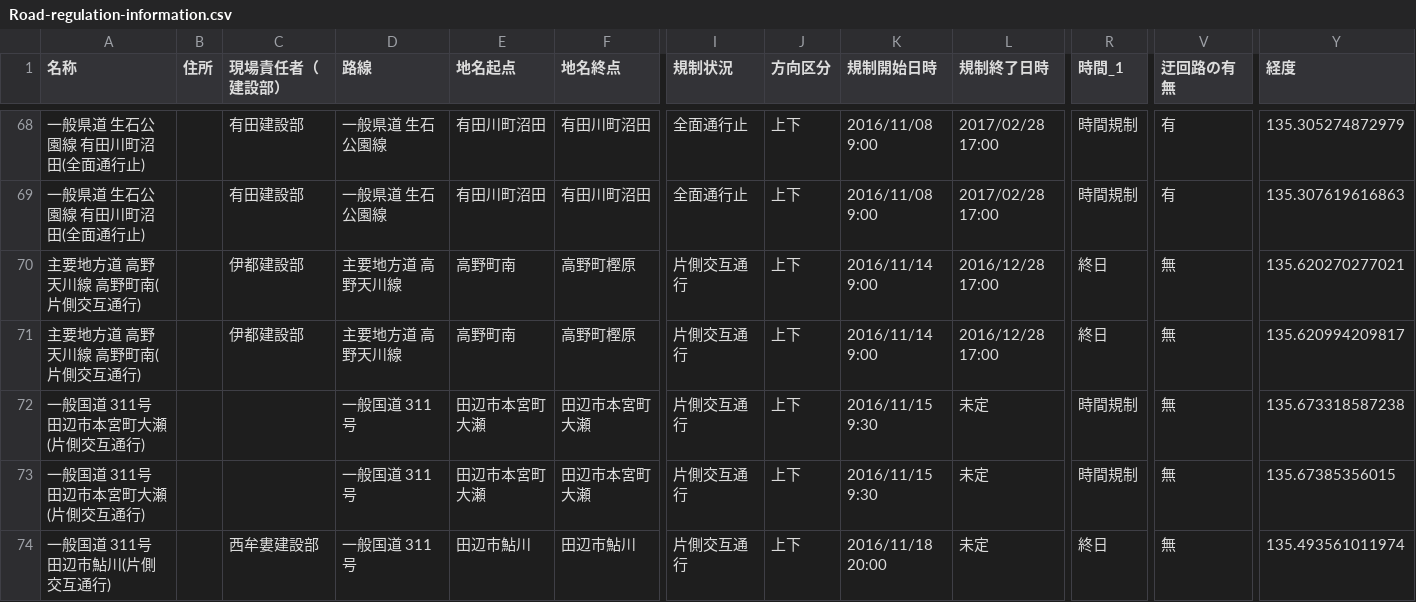
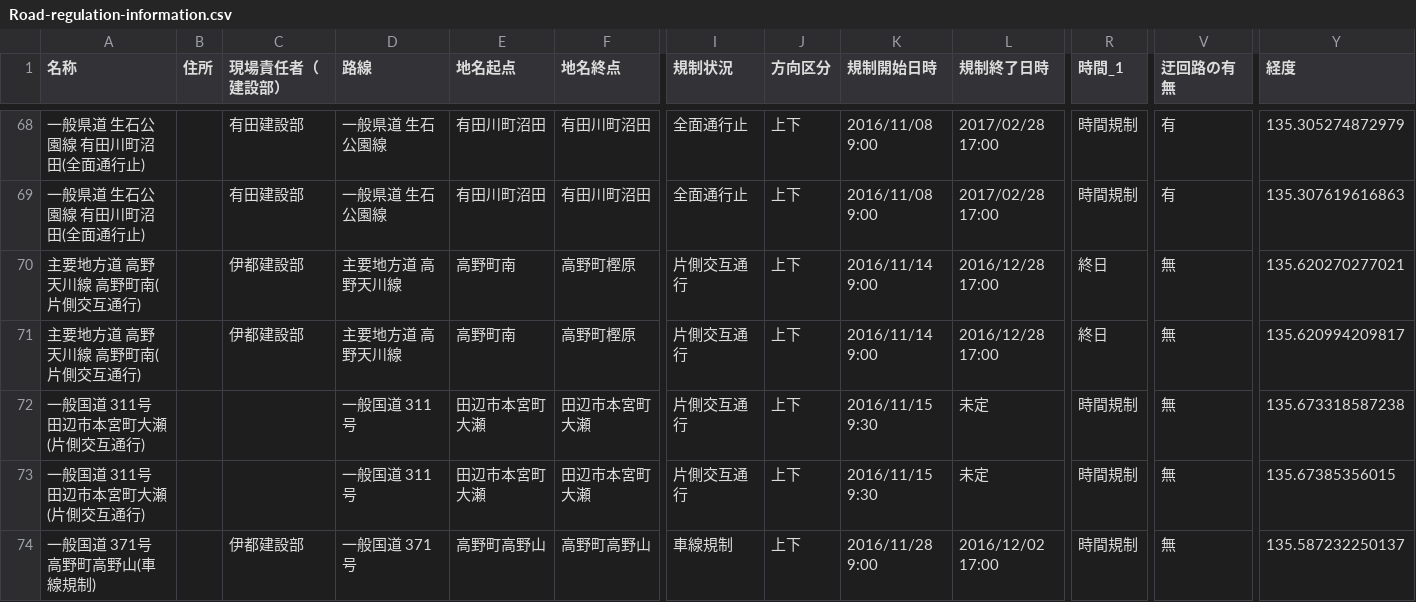
Before and after one commit to wakayama-pref-org/Road-regulation-information, a CSV file: CSV/Road-regulation-information.csv, drawn as a sheet; only a part is shown, gaps mark what is left out; the shorter side is filled out with more unchanged rows; rows hold the shown columns only; the diff covers the shown part only; the diff names each change by its address in the sheet, - before the commit and + after, or states it on an @@ line.

```diff
--- a/CSV/Road-regulation-information.csv
+++ b/CSV/Road-regulation-information.csv
-row 74: 一般国道 311号 田辺市鮎川(片側交互通行) |  | 西牟婁建設部 | 一般国道 311号 | 田辺市鮎川 | 田辺市鮎川 | 片側交互通行 | 上下 | 2016/11/18 20:00 | 未定 | 終日 | 無 | 135.493561011974
```
Also changed, not shown: 5 removed rows elsewhere in this file, 3 other files.
